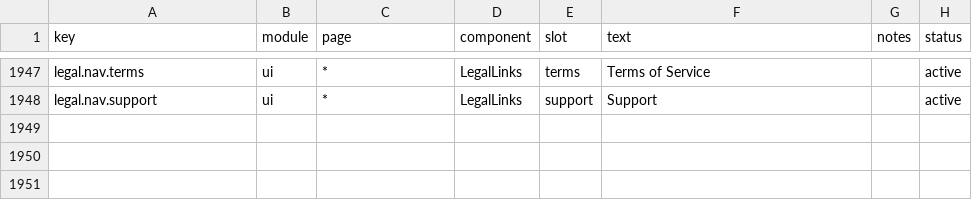
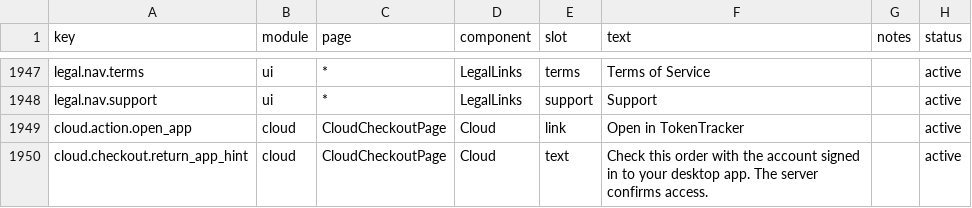
Before and after one commit to FengKeXiang66/TokenTracker, a CSV file: dashboard/src/content/copy.csv, drawn as a sheet; only a part is shown, gaps mark what is left out; the diff names each change by its address in the sheet, - before the commit and + after, or states it on an @@ line.

```diff
--- a/dashboard/src/content/copy.csv
+++ b/dashboard/src/content/copy.csv
+row 1949: cloud.action.open_app | cloud | CloudCheckoutPage | Cloud | link | Open in TokenTracker |  | active
+row 1950: cloud.checkout.return_app_hint | cloud | CloudCheckoutPage | Cloud | text | Check this order with the account signed in to your desktop app. The server confirms access. |  | active
```
Also changed, not shown: 35 other files.
